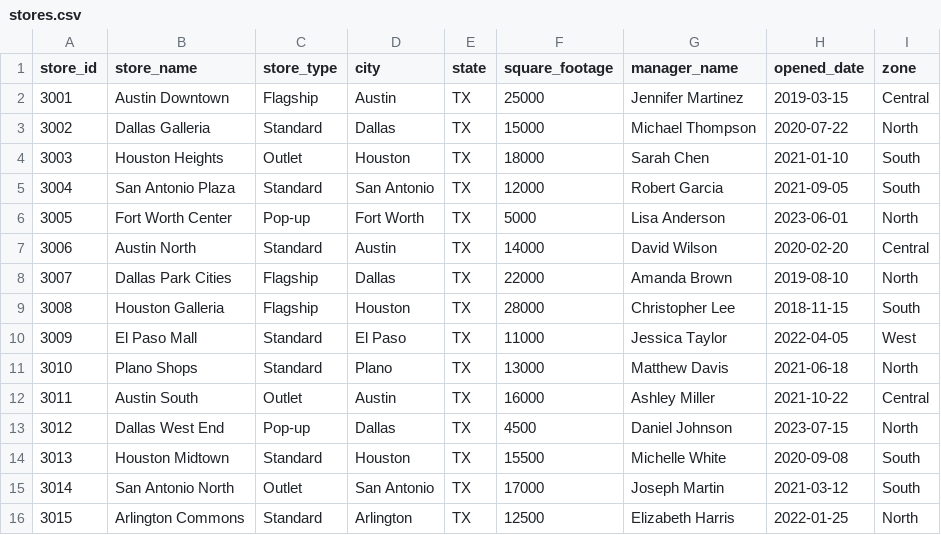
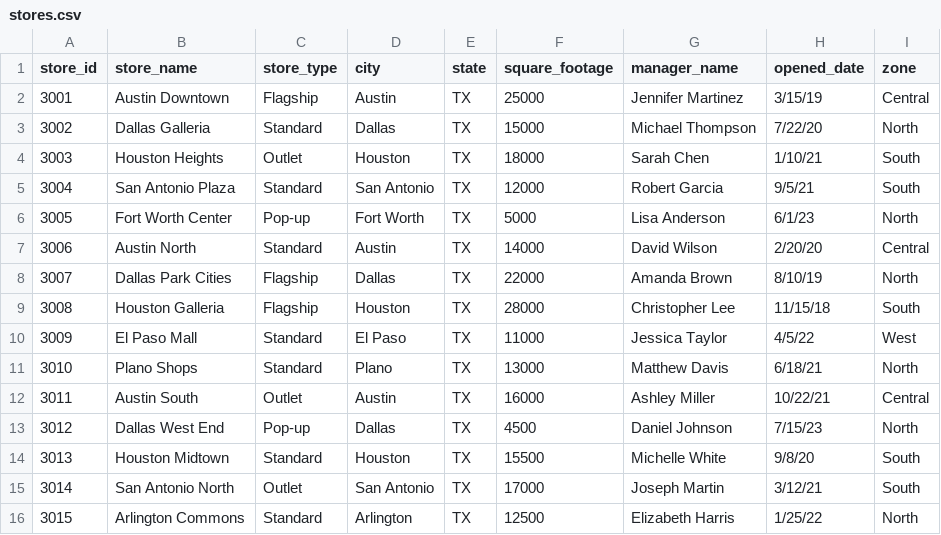
Before and after one commit to jimcody2014/eic, a CSV file: stores.csv, drawn as a sheet.

```diff
--- a/stores.csv
+++ b/stores.csv
@@ -1,16 +1,16 @@
 store_id,store_name,store_type,city,state,square_footage,manager_name,opened_date,zone
-3001,Austin Downtown,Flagship,Austin,TX,25000,Jennifer Martinez,2019-03-15,Central
-3002,Dallas Galleria,Standard,Dallas,TX,15000,Michael Thompson,2020-07-22,North
-3003,Houston Heights,Outlet,Houston,TX,18000,Sarah Chen,2021-01-10,South
-3004,San Antonio Plaza,Standard,San Antonio,TX,12000,Robert Garcia,2021-09-05,South
-3005,Fort Worth Center,Pop-up,Fort Worth,TX,5000,Lisa Anderson,2023-06-01,North
-3006,Austin North,Standard,Austin,TX,14000,David Wilson,2020-02-20,Central
-3007,Dallas Park Cities,Flagship,Dallas,TX,22000,Amanda Brown,2019-08-10,North
-3008,Houston Galleria,Flagship,Houston,TX,28000,Christopher Lee,2018-11-15,South
-3009,El Paso Mall,Standard,El Paso,TX,11000,Jessica Taylor,2022-04-05,West
-3010,Plano Shops,Standard,Plano,TX,13000,Matthew Davis,2021-06-18,North
-3011,Austin South,Outlet,Austin,TX,16000,Ashley Miller,2021-10-22,Central
-3012,Dallas West End,Pop-up,Dallas,TX,4500,Daniel Johnson,2023-07-15,North
-3013,Houston Midtown,Standard,Houston,TX,15500,Michelle White,2020-09-08,South
-3014,San Antonio North,Outlet,San Antonio,TX,17000,Joseph Martin,2021-03-12,South
-3015,Arlington Commons,Standard,Arlington,TX,12500,Elizabeth Harris,2022-01-25,North
+3001,Austin Downtown,Flagship,Austin,TX,25000,Jennifer Martinez,3/15/19,Central
+3002,Dallas Galleria,Standard,Dallas,TX,15000,Michael Thompson,7/22/20,North
+3003,Houston Heights,Outlet,Houston,TX,18000,Sarah Chen,1/10/21,South
+3004,San Antonio Plaza,Standard,San Antonio,TX,12000,Robert Garcia,9/5/21,South
+3005,Fort Worth Center,Pop-up,Fort Worth,TX,5000,Lisa Anderson,6/1/23,North
+3006,Austin North,Standard,Austin,TX,14000,David Wilson,2/20/20,Central
+3007,Dallas Park Cities,Flagship,Dallas,TX,22000,Amanda Brown,8/10/19,North
+3008,Houston Galleria,Flagship,Houston,TX,28000,Christopher Lee,11/15/18,South
+3009,El Paso Mall,Standard,El Paso,TX,11000,Jessica Taylor,4/5/22,West
+3010,Plano Shops,Standard,Plano,TX,13000,Matthew Davis,6/18/21,North
+3011,Austin South,Outlet,Austin,TX,16000,Ashley Miller,10/22/21,Central
+3012,Dallas West End,Pop-up,Dallas,TX,4500,Daniel Johnson,7/15/23,North
+3013,Houston Midtown,Standard,Houston,TX,15500,Michelle White,9/8/20,South
+3014,San Antonio North,Outlet,San Antonio,TX,17000,Joseph Martin,3/12/21,South
+3015,Arlington Commons,Standard,Arlington,TX,12500,Elizabeth Harris,1/25/22,North
```
Also changed, not shown: 1 other file.
